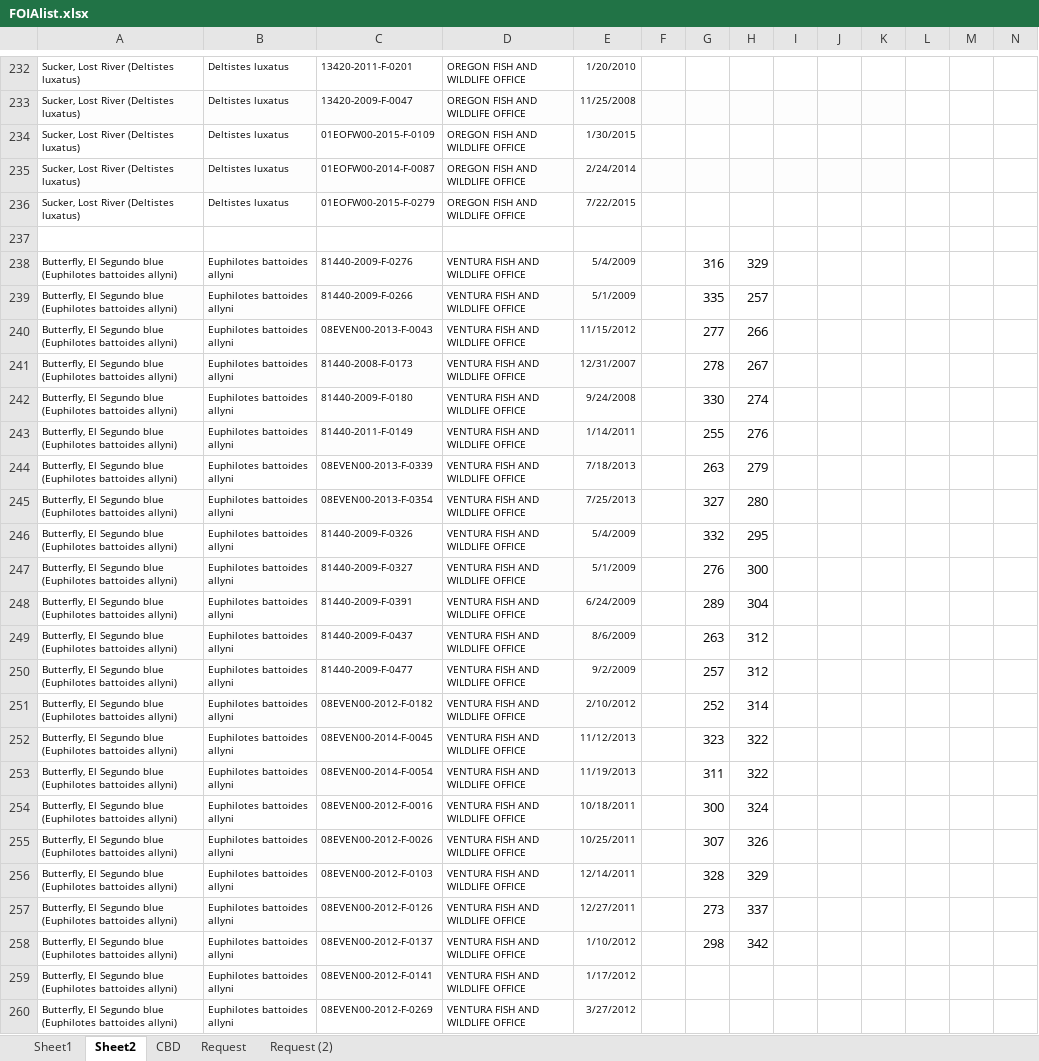
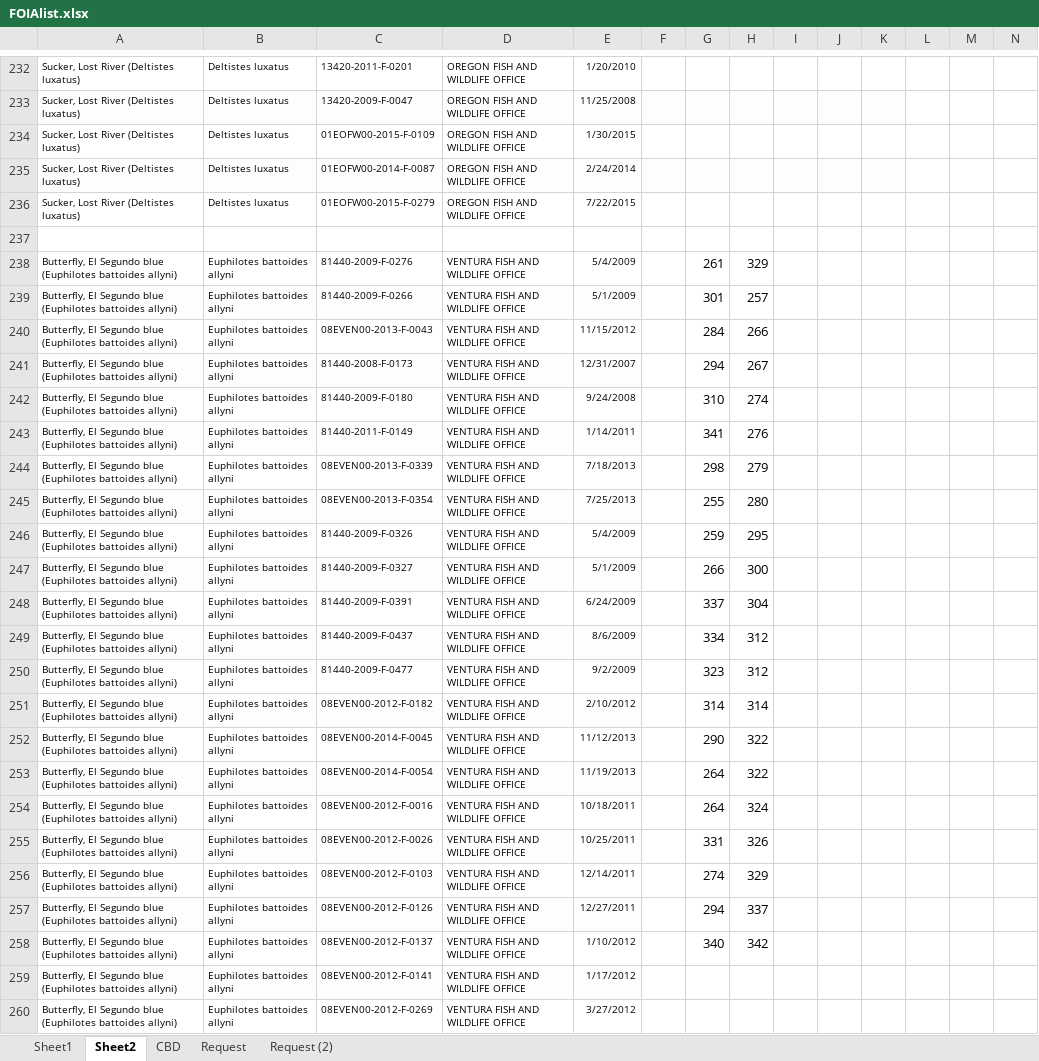
Before and after one commit to mjevans26/recovery_units, an Excel workbook: FOIAlist.xlsx, sheet Sheet2, drawn as a sheet; only a part is shown, gaps mark what is left out; values as stored, in another font and other column widths than the file's, no borders; the diff covers the shown part only; the diff names each change by its address in the sheet, - before the commit and + after, or states it on an @@ line.

```diff
--- a/FOIAlist.xlsx (sheet Sheet2)
+++ b/FOIAlist.xlsx (sheet Sheet2)
-G238: 316
+G238: 261
-G239: 335
+G239: 301
-G240: 277
+G240: 284
-G241: 278
+G241: 294
-G242: 330
+G242: 310
-G243: 255
+G243: 341
-G244: 263
+G244: 298
-G245: 327
+G245: 255
-G246: 332
+G246: 259
-G247: 276
+G247: 266
-G248: 289
+G248: 337
-G249: 263
+G249: 334
-G250: 257
+G250: 323
-G251: 252
+G251: 314
-G252: 323
+G252: 290
-G253: 311
+G253: 264
-G254: 300
+G254: 264
-G255: 307
+G255: 331
-G256: 328
+G256: 274
-G257: 273
+G257: 294
-G258: 298
+G258: 340
```
Also changed, not shown: 28 edited cells elsewhere in this sheet, sheet Request (2), sheet CBD, sheet Request, 22 other files.
